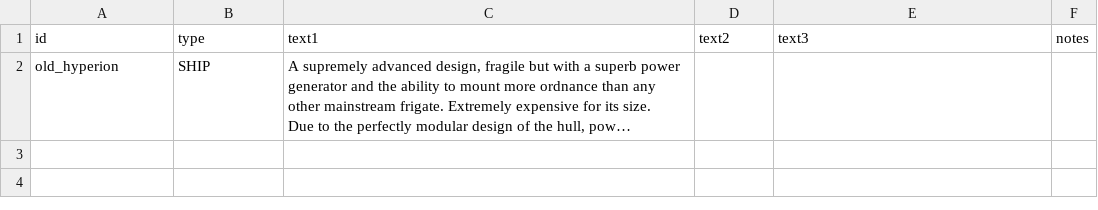
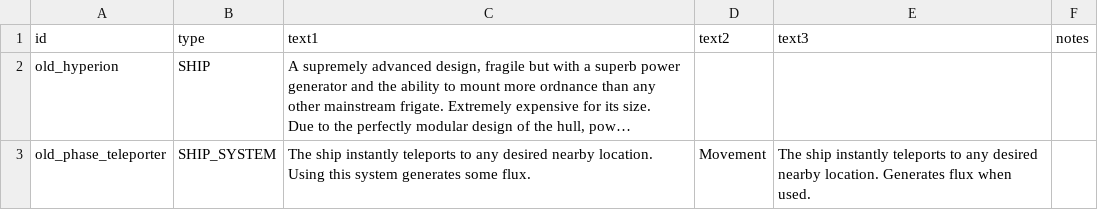
Before and after one commit to stormbringer951/old-hyperion, a CSV file: data/strings/descriptions.csv, drawn as a sheet; long unchanged cells end in …; the diff names each change by its address in the sheet, - before the commit and + after, or states it on an @@ line.

Commit message:
Actually restore the teleporter system

```diff
--- a/data/strings/descriptions.csv
+++ b/data/strings/descriptions.csv
+row 3: old_phase_teleporter | SHIP_SYSTEM | The ship instantly teleports to any desired nearby location. Using this system generates some flux. | Movement | The ship instantly teleports to any desired nearby location. Generates flux when used.
```
Also changed, not shown: data/hulls/ship_data.csv, 2 other files.
